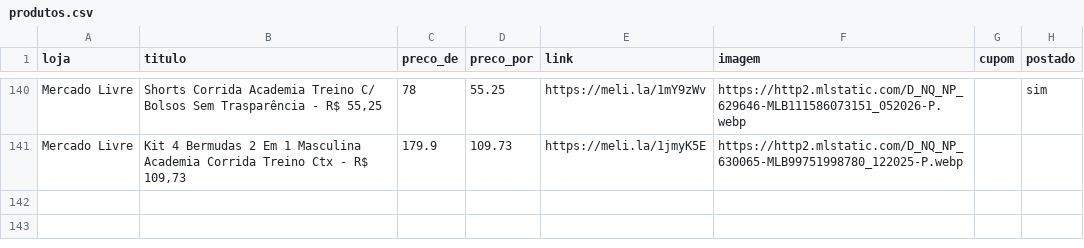
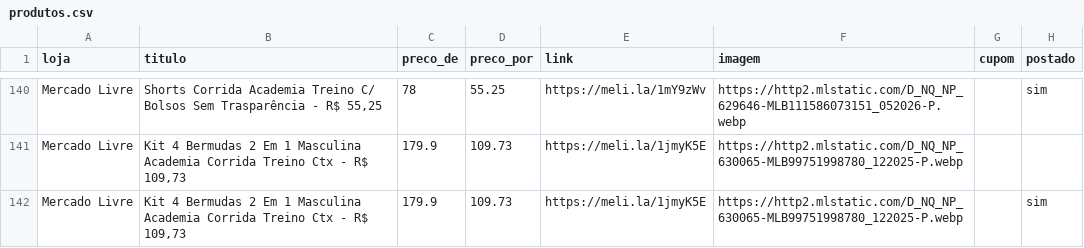
Before and after one commit to sidneifs/promo, a CSV file: produtos.csv, drawn as a sheet; only a part is shown, gaps mark what is left out; the diff names each change by its address in the sheet, - before the commit and + after, or states it on an @@ line.

Commit message:
atualiza produtos 2026-11-07 14:29

```diff
--- a/produtos.csv
+++ b/produtos.csv
+row 142: Mercado Livre | Kit 4 Bermudas 2 Em 1 Masculina Academia Corrida Treino Ctx - R$ 109,73 | 179.9 | 109.73 | https://meli.la/1jmyK5E | https://http2.mlstatic.com/D_NQ_NP_630065-MLB99751998780_122025-P.webp |  | sim
```
